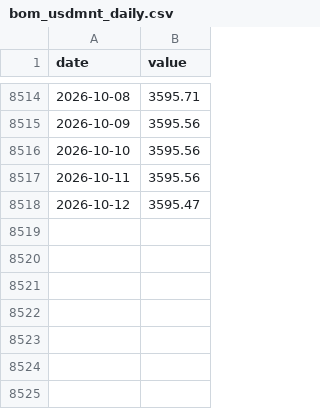
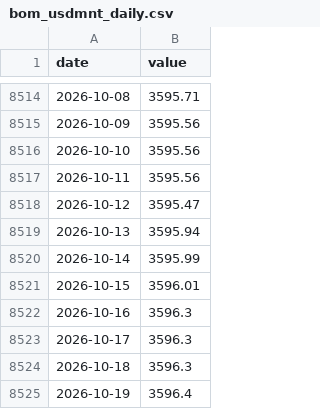
Before and after one commit to ZorigoKH/tugrik, a CSV file: data/bom_usdmnt_daily.csv, drawn as a sheet; only a part is shown, gaps mark what is left out; the diff names each change by its address in the sheet, - before the commit and + after, or states it on an @@ line.

```diff
--- a/data/bom_usdmnt_daily.csv
+++ b/data/bom_usdmnt_daily.csv
+row 8519: 2026-10-13 | 3595.94
+row 8520: 2026-10-14 | 3595.99
+row 8521: 2026-10-15 | 3596.01
+row 8522: 2026-10-16 | 3596.3
+row 8523: 2026-10-17 | 3596.3
+row 8524: 2026-10-18 | 3596.3
+row 8525: 2026-10-19 | 3596.4
```
Also changed, not shown: data/imf_cpi_mom.csv, data/imf_cpi_yoy.csv, 32 other files.
